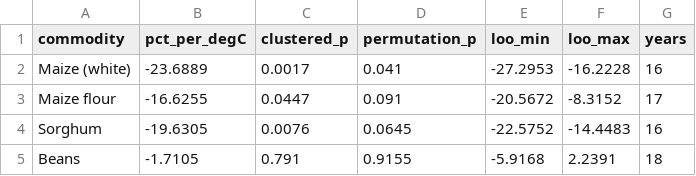
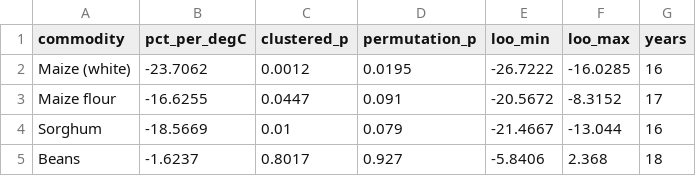
Before and after one commit to TayeRuta/uganda-food-prices, a CSV file: data/processed/iod_price_effects.csv, drawn as a sheet.

```diff
--- a/data/processed/iod_price_effects.csv
+++ b/data/processed/iod_price_effects.csv
@@ -1,5 +1,5 @@
 commodity,pct_per_degC,clustered_p,permutation_p,loo_min,loo_max,years
-Maize (white),-23.6889,0.0017,0.041,-27.2953,-16.2228,16
+Maize (white),-23.7062,0.0012,0.0195,-26.7222,-16.0285,16
 Maize flour,-16.6255,0.0447,0.091,-20.5672,-8.3152,17
-Sorghum,-19.6305,0.0076,0.0645,-22.5752,-14.4483,16
-Beans,-1.7105,0.791,0.9155,-5.9168,2.2391,18
+Sorghum,-18.5669,0.01,0.079,-21.4667,-13.044,16
+Beans,-1.6237,0.8017,0.927,-5.8406,2.368,18
```
Also changed, not shown: data/processed/karamoja_market_integration.csv, data/processed/rainfall_price_effects.csv, 11 other files.
